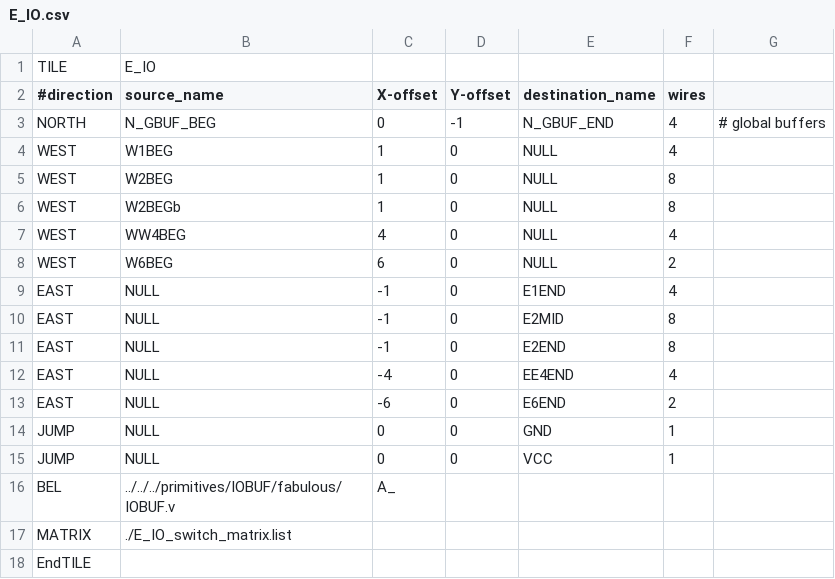
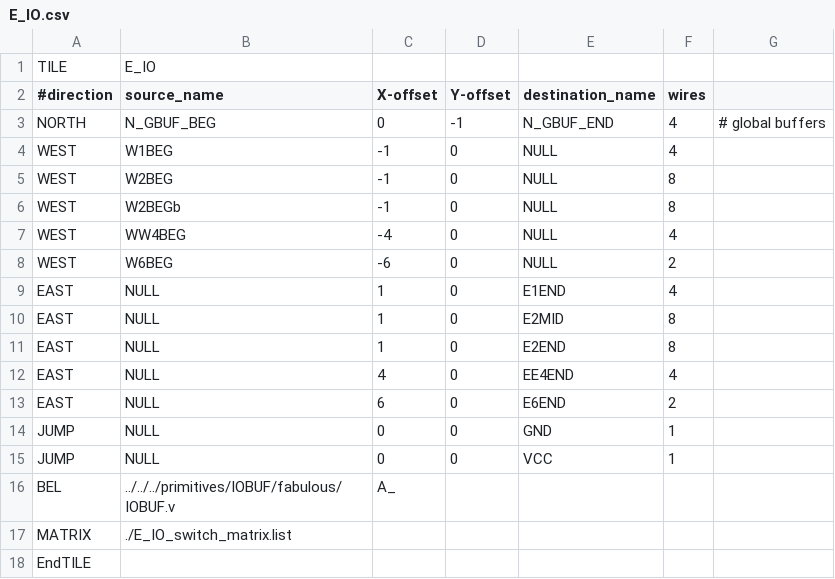
Before and after one commit to mole99/fabulous-tiles, a CSV file: tiles/classic/E_IO/E_IO.csv, drawn as a sheet.

Commit message:
Fix direction in W_IO
Signed-off-by: Leo Moser <leomoser99@gmail.com>

```diff
--- a/tiles/classic/E_IO/E_IO.csv
+++ b/tiles/classic/E_IO/E_IO.csv
@@ -3,12 +3,12 @@ TILE,E_IO,,,,,
 NORTH,N_GBUF_BEG,0,-1,N_GBUF_END,4,# global buffers
-WEST,W1BEG,1,0,NULL,4,
-WEST,W2BEG,1,0,NULL,8,
-WEST,W2BEGb,1,0,NULL,8,
-WEST,WW4BEG,4,0,NULL,4,
-WEST,W6BEG,6,0,NULL,2,
-EAST,NULL,-1,0,E1END,4,
-EAST,NULL,-1,0,E2MID,8,
-EAST,NULL,-1,0,E2END,8,
-EAST,NULL,-4,0,EE4END,4,
-EAST,NULL,-6,0,E6END,2,
+WEST,W1BEG,-1,0,NULL,4,
+WEST,W2BEG,-1,0,NULL,8,
+WEST,W2BEGb,-1,0,NULL,8,
+WEST,WW4BEG,-4,0,NULL,4,
+WEST,W6BEG,-6,0,NULL,2,
+EAST,NULL,1,0,E1END,4,
+EAST,NULL,1,0,E2MID,8,
+EAST,NULL,1,0,E2END,8,
+EAST,NULL,4,0,EE4END,4,
+EAST,NULL,6,0,E6END,2,
 JUMP,NULL,0,0,GND,1,
```
Also changed, not shown: tiles/tiny/E_IO/E_IO.csv, 12 other files.
